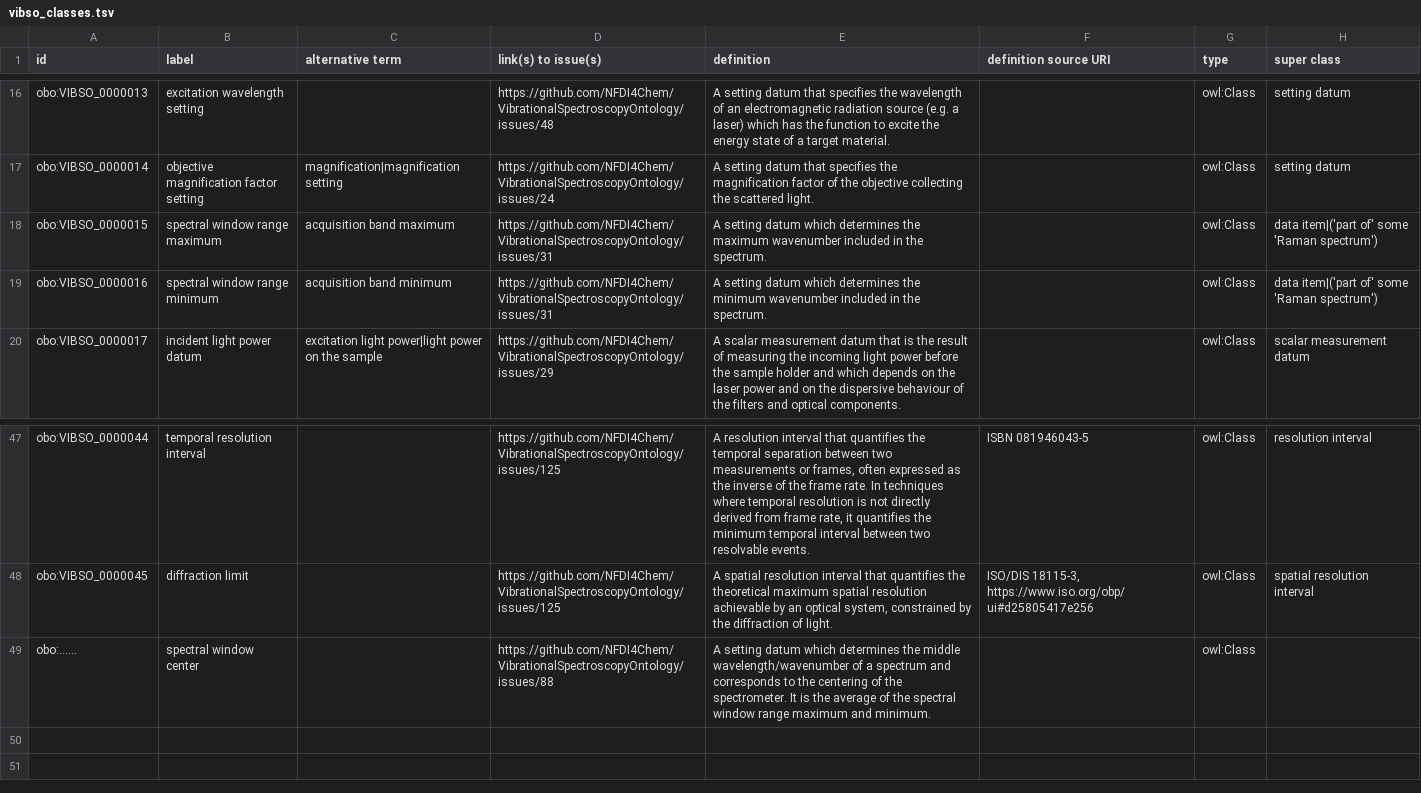
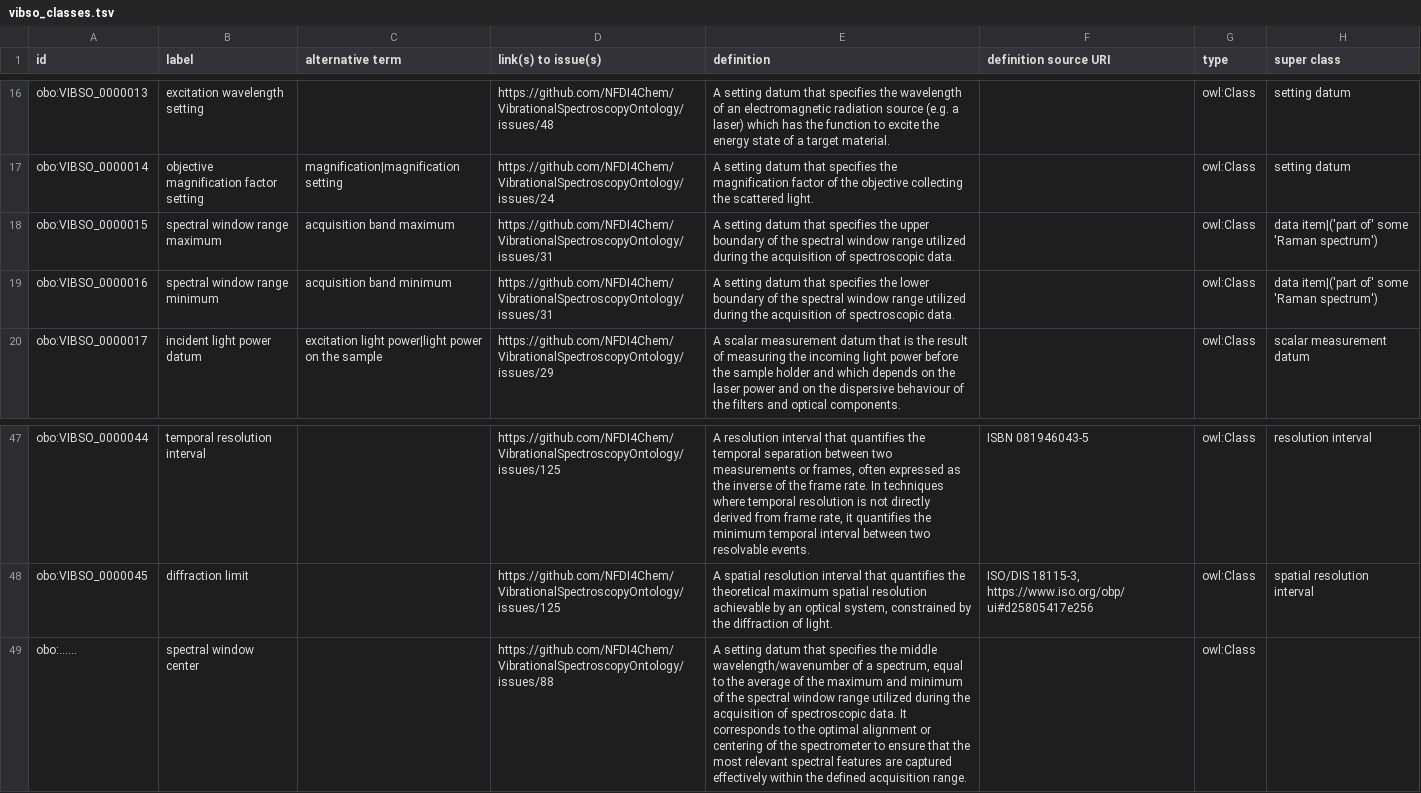
Before and after one commit to NFDI4Chem/VibrationalSpectroscopyOntology, a TSV file: src/templates/vibso_classes.tsv, drawn as a sheet; only a part is shown, gaps mark what is left out; the diff names each change by its address in the sheet, - before the commit and + after, or states it on an @@ line.

Commit message:
Apply suggestions from code review

```diff
--- a/src/templates/vibso_classes.tsv
+++ b/src/templates/vibso_classes.tsv
-E18 (definition): …setting datum which determines the maximum wavenumber included in the spectrum.
+E18 (definition): …setting datum that specifies the upper boundary of the spectral window range utilized during the acquisition of spectroscopic data.
-E19 (definition): …setting datum which determines the minimum wavenumber included in the spectrum.
+E19 (definition): …setting datum that specifies the lower boundary of the spectral window range utilized during the acquisition of spectroscopic data.
-E49 (definition): …setting datum which determines the middle wavelength/wavenumber of a spectrum and corresponds to the centering of the spectrometer. It is the average of the spectral window range maximum and minimum.
+E49 (definition): …setting datum that specifies the middle wavelength/wavenumber of a spectrum, equal to the average of the maximum and minimum of the spectral window range utilized during the acquisition of spectroscopic data. It corresponds to the optimal alignment or centering of the spectrometer to ensure that the most relevant spectral features are captured effectively within the defined acquisition range.
```
